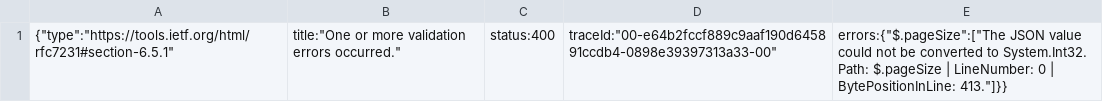
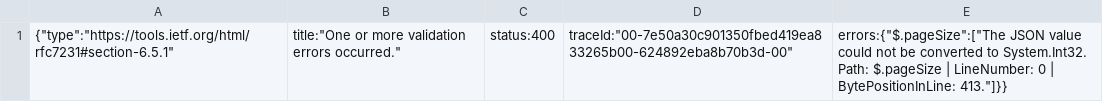
Before and after one commit to aachokey/denver-campaign-cash-scraper, a CSV file: denver-contributions.csv, drawn as a sheet.

```diff
--- a/denver-contributions.csv
+++ b/denver-contributions.csv
@@ -1 +1 @@
-{"type":"https://tools.ietf.org/html/rfc7231#section-6.5.1","title":"One or more validation errors occurred.","status":400,"traceId":"00-e64b2fccf889c9aaf190d645891ccdb4-0898e39397313a33-00","errors":{"$.pageSize":["The JSON value could not be converted to System.Int32. Path: $.pageSize | LineNumber: 0 | BytePositionInLine: 413."]}}
+{"type":"https://tools.ietf.org/html/rfc7231#section-6.5.1","title":"One or more validation errors occurred.","status":400,"traceId":"00-7e50a30c901350fbed419ea833265b00-624892eba8b70b3d-00","errors":{"$.pageSize":["The JSON value could not be converted to System.Int32. Path: $.pageSize | LineNumber: 0 | BytePositionInLine: 413."]}}
```
